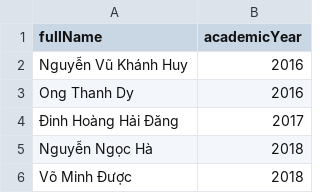
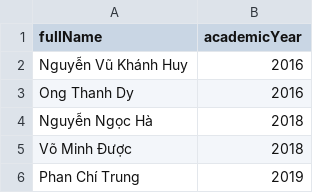
Before and after one commit to SiZedYi/H32_Blog, a CSV file: server/dataFake/Data NULL.csv, drawn as a sheet; only a part is shown; the shorter side is filled out with more unchanged rows; the diff names each change by its address in the sheet, - before the commit and + after, or states it on an @@ line.

```diff
--- a/server/dataFake/Data NULL.csv
+++ b/server/dataFake/Data NULL.csv
-row 4: Đinh Hoàng Hải Đăng | 2017
```
Also changed, not shown: 2 other files.
